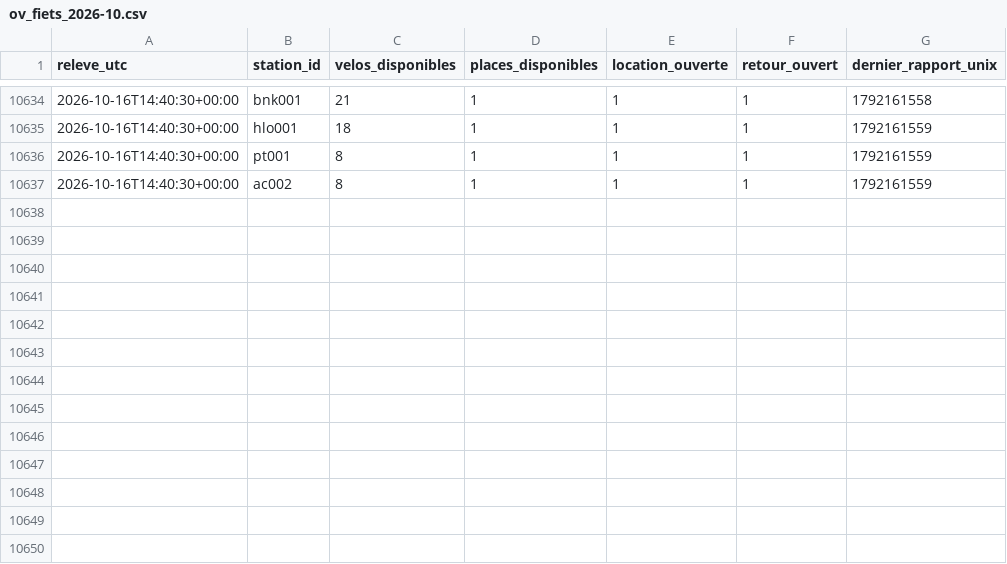
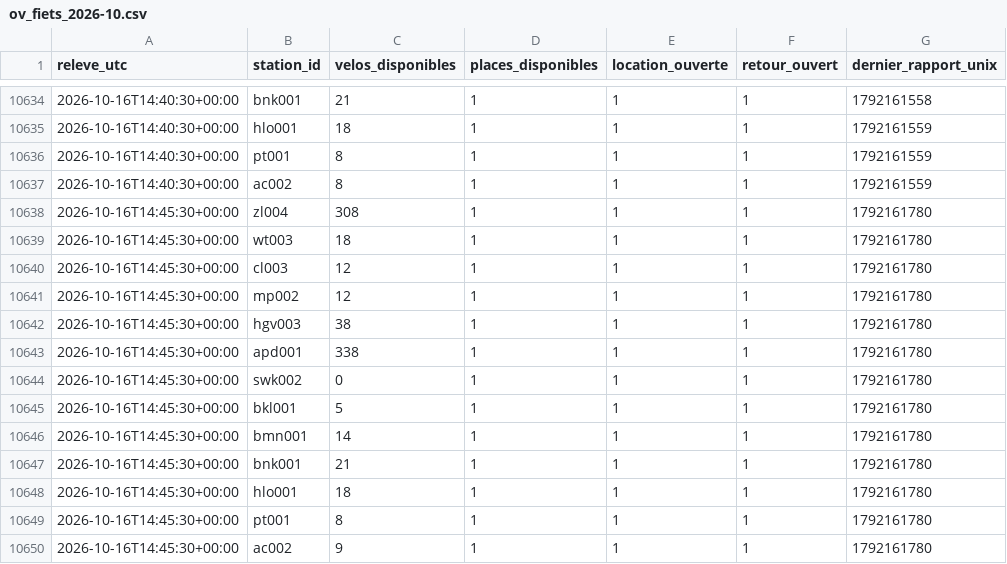
Before and after one commit to jbgernet/velo-gare-donnees, a CSV file: data/ov_fiets_2026-10.csv, drawn as a sheet; only a part is shown, gaps mark what is left out; the diff names each change by its address in the sheet, - before the commit and + after, or states it on an @@ line.

```diff
--- a/data/ov_fiets_2026-10.csv
+++ b/data/ov_fiets_2026-10.csv
+row 10638: 2026-10-16T14:45:30+00:00 | zl004 | 308 | 1 | 1 | 1 | 1792161780
+row 10639: 2026-10-16T14:45:30+00:00 | wt003 | 18 | 1 | 1 | 1 | 1792161780
+row 10640: 2026-10-16T14:45:30+00:00 | cl003 | 12 | 1 | 1 | 1 | 1792161780
+row 10641: 2026-10-16T14:45:30+00:00 | mp002 | 12 | 1 | 1 | 1 | 1792161780
+row 10642: 2026-10-16T14:45:30+00:00 | hgv003 | 38 | 1 | 1 | 1 | 1792161780
+row 10643: 2026-10-16T14:45:30+00:00 | apd001 | 338 | 1 | 1 | 1 | 1792161780
+row 10644: 2026-10-16T14:45:30+00:00 | swk002 | 0 | 1 | 1 | 1 | 1792161780
+row 10645: 2026-10-16T14:45:30+00:00 | bkl001 | 5 | 1 | 1 | 1 | 1792161780
+row 10646: 2026-10-16T14:45:30+00:00 | bmn001 | 14 | 1 | 1 | 1 | 1792161780
+row 10647: 2026-10-16T14:45:30+00:00 | bnk001 | 21 | 1 | 1 | 1 | 1792161780
+row 10648: 2026-10-16T14:45:30+00:00 | hlo001 | 18 | 1 | 1 | 1 | 1792161780
+row 10649: 2026-10-16T14:45:30+00:00 | pt001 | 8 | 1 | 1 | 1 | 1792161780
+row 10650: 2026-10-16T14:45:30+00:00 | ac002 | 9 | 1 | 1 | 1 | 1792161780
```
Also changed, not shown: 2 other files.
